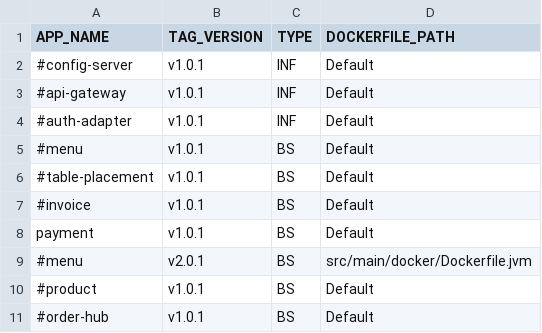
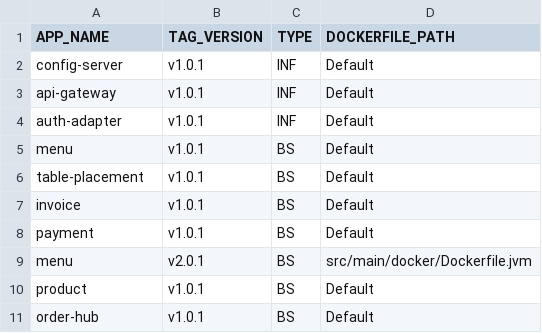
Before and after one commit to miguel-armas-abt/poc-microservices-monorepo, a CSV file: devops/environment/docker/images-to-build.csv, drawn as a sheet.

Commit message:
Upgrade menu-v1 to java 17

```diff
--- a/devops/environment/docker/images-to-build.csv
+++ b/devops/environment/docker/images-to-build.csv
@@ -1,11 +1,11 @@
 APP_NAME,TAG_VERSION,TYPE,DOCKERFILE_PATH
-#config-server,v1.0.1,INF,Default
-#api-gateway,v1.0.1,INF,Default
-#auth-adapter,v1.0.1,INF,Default
-#menu,v1.0.1,BS,Default
-#table-placement,v1.0.1,BS,Default
-#invoice,v1.0.1,BS,Default
+config-server,v1.0.1,INF,Default
+api-gateway,v1.0.1,INF,Default
+auth-adapter,v1.0.1,INF,Default
+menu,v1.0.1,BS,Default
+table-placement,v1.0.1,BS,Default
+invoice,v1.0.1,BS,Default
 payment,v1.0.1,BS,Default
-#menu,v2.0.1,BS,src/main/docker/Dockerfile.jvm
-#product,v1.0.1,BS,Default
-#order-hub,v1.0.1,BS,Default
+menu,v2.0.1,BS,src/main/docker/Dockerfile.jvm
+product,v1.0.1,BS,Default
+order-hub,v1.0.1,BS,Default
```
Also changed, not shown: devops/local/parameters/01_projects-to-compile.csv, 18 other files.
